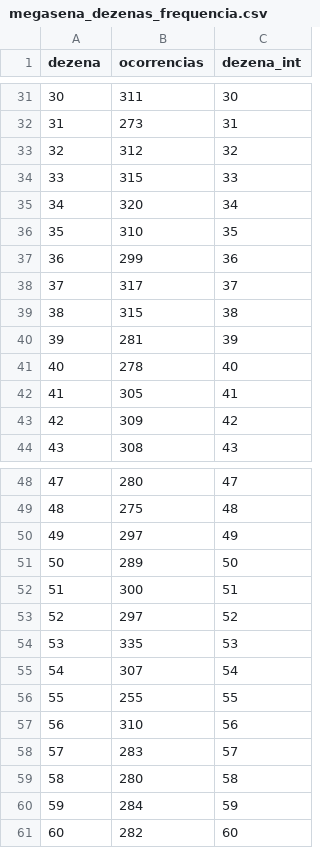
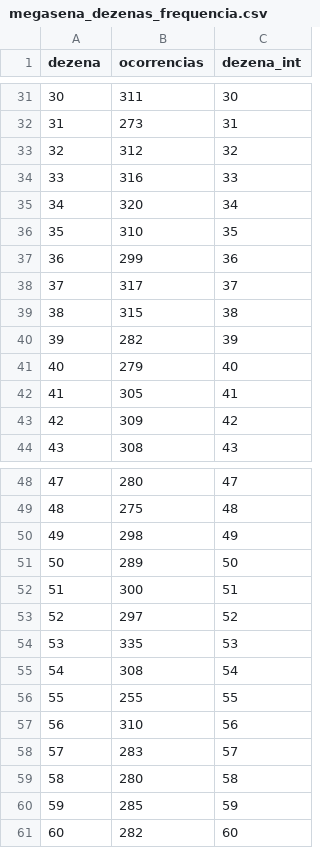
Before and after one commit to rc0utinh0/projeto-ED, a CSV file: megasena_dezenas_frequencia.csv, drawn as a sheet; only a part is shown, gaps mark what is left out; the diff covers the shown part only.

```diff
--- a/megasena_dezenas_frequencia.csv
+++ b/megasena_dezenas_frequencia.csv
@@ -33,3 +33,3 @@ dezena,ocorrencias,dezena_int
 32,312,32
-33,315,33
+33,316,33
 34,320,34
@@ -39,4 +39,4 @@ dezena,ocorrencias,dezena_int
 38,315,38
-39,281,39
-40,278,40
+39,282,39
+40,279,40
 41,305,41
@@ -49,3 +49,3 @@ dezena,ocorrencias,dezena_int
 48,275,48
-49,297,49
+49,298,49
 50,289,50
@@ -54,3 +54,3 @@ dezena,ocorrencias,dezena_int
 53,335,53
-54,307,54
+54,308,54
 55,255,55
@@ -59,3 +59,3 @@ dezena,ocorrencias,dezena_int
 58,280,58
-59,284,59
+59,285,59
 60,282,60
```
Also changed, not shown: 12 edited cells elsewhere in this file, megasena_premios_municipios.csv, 3 other files.
